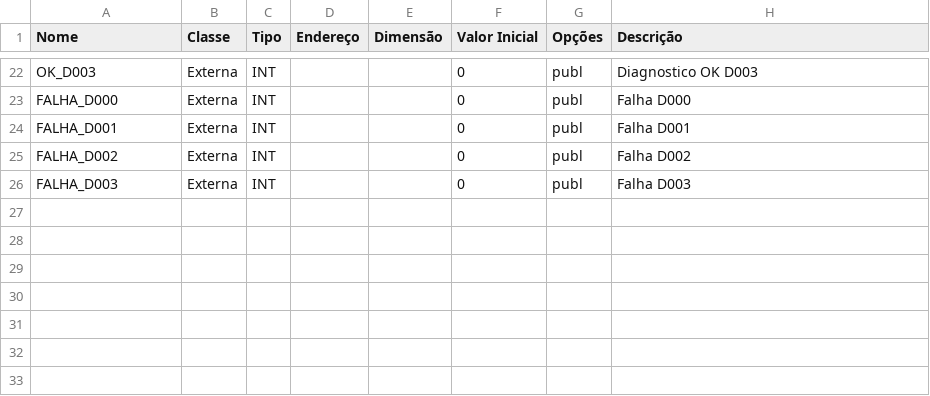
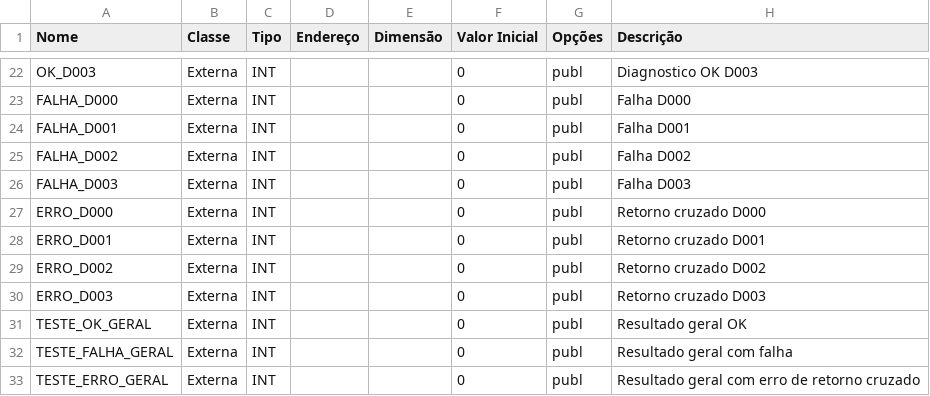
Before and after one commit to AtsonMelo/testador-neon-hio115, a CSV file: histudio-import/program_01_completo_com_classe.csv, drawn as a sheet; only a part is shown, gaps mark what is left out.

```diff
--- a/histudio-import/program_01_completo_com_classe.csv
+++ b/histudio-import/program_01_completo_com_classe.csv
@@ -26 +26,8 @@ FALHA_D002; Externa; INT; ; ; 0; publ; Falha D002;
 FALHA_D003; Externa; INT; ; ; 0; publ; Falha D003;
+ERRO_D000; Externa; INT; ; ; 0; publ; Retorno cruzado D000;
+ERRO_D001; Externa; INT; ; ; 0; publ; Retorno cruzado D001;
+ERRO_D002; Externa; INT; ; ; 0; publ; Retorno cruzado D002;
+ERRO_D003; Externa; INT; ; ; 0; publ; Retorno cruzado D003;
+TESTE_OK_GERAL; Externa; INT; ; ; 0; publ; Resultado geral OK;
+TESTE_FALHA_GERAL; Externa; INT; ; ; 0; publ; Resultado geral com falha;
+TESTE_ERRO_GERAL; Externa; INT; ; ; 0; publ; Resultado geral com erro de retorno cruzado;
```
Also changed, not shown: histudio-import/globais_completo_com_classe.csv, 3 other files.
